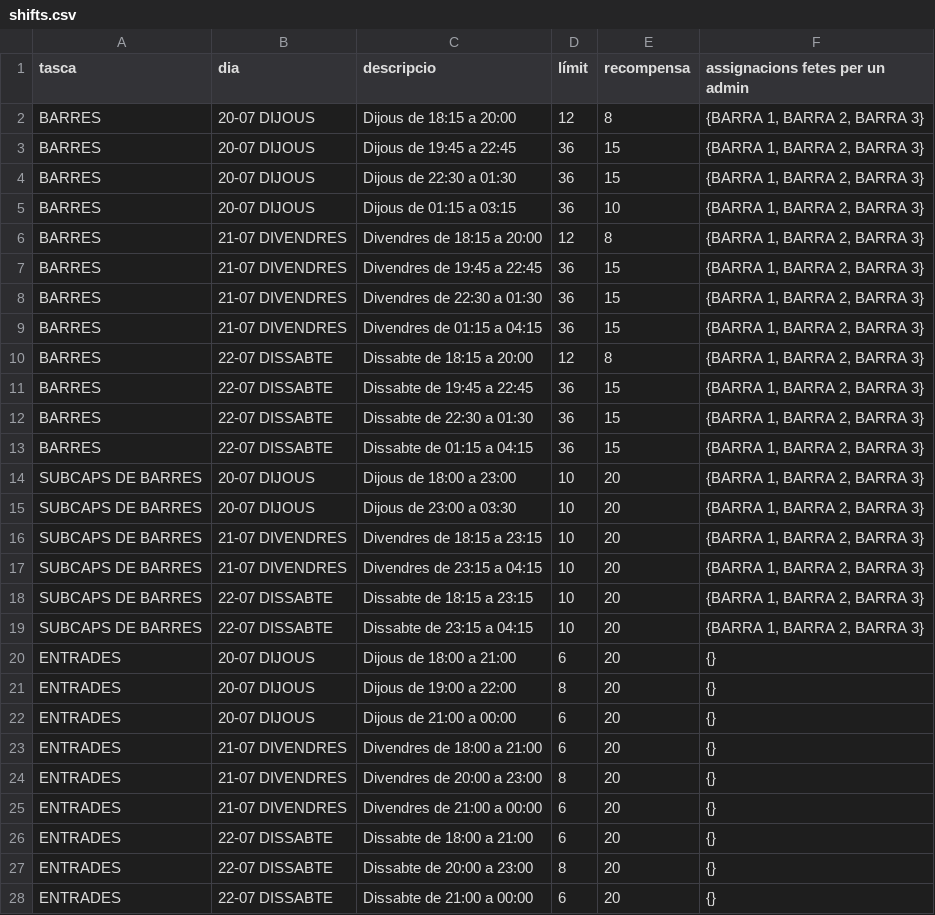
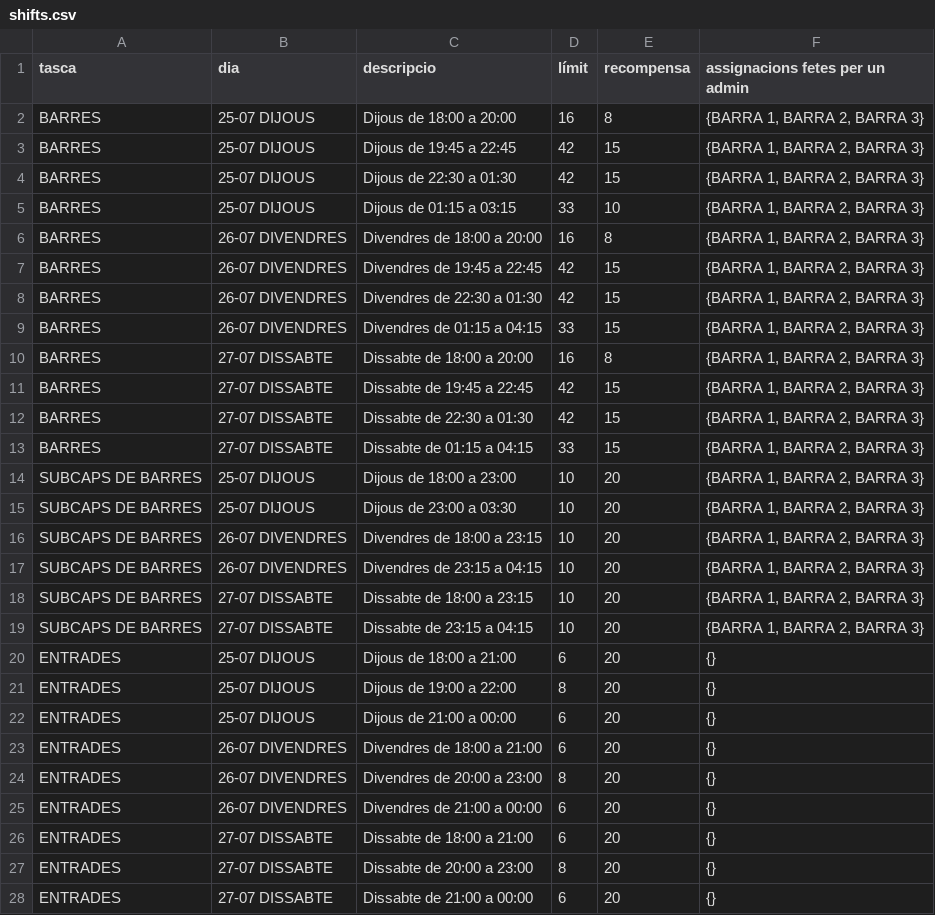
Before and after one commit to alfonsovng/voluntariat-el-tingladu, a CSV file: postgres/csv/shifts.csv, drawn as a sheet; only a part is shown; the diff covers the shown part only.

```diff
--- a/postgres/csv/shifts.csv
+++ b/postgres/csv/shifts.csv
@@ -1,28 +1,28 @@
 tasca,dia,descripcio,límit,recompensa,assignacions fetes per un admin
-BARRES,20-07 DIJOUS,"Dijous de 18:15 a 20:00",12,8,"{BARRA 1, BARRA 2, BARRA 3}"
-BARRES,20-07 DIJOUS,"Dijous de 19:45 a 22:45",36,15,"{BARRA 1, BARRA 2, BARRA 3}"
-BARRES,20-07 DIJOUS,"Dijous de 22:30 a 01:30",36,15,"{BARRA 1, BARRA 2, BARRA 3}"
-BARRES,20-07 DIJOUS,"Dijous de 01:15 a 03:15",36,10,"{BARRA 1, BARRA 2, BARRA 3}"
-BARRES,21-07 DIVENDRES,"Divendres de 18:15 a 20:00",12,8,"{BARRA 1, BARRA 2, BARRA 3}"
-BARRES,21-07 DIVENDRES,"Divendres de 19:45 a 22:45",36,15,"{BARRA 1, BARRA 2, BARRA 3}"
-BARRES,21-07 DIVENDRES,"Divendres de 22:30 a 01:30",36,15,"{BARRA 1, BARRA 2, BARRA 3}"
-BARRES,21-07 DIVENDRES,"Divendres de 01:15 a 04:15",36,15,"{BARRA 1, BARRA 2, BARRA 3}"
-BARRES,22-07 DISSABTE,"Dissabte de 18:15 a 20:00",12,8,"{BARRA 1, BARRA 2, BARRA 3}"
-BARRES,22-07 DISSABTE,"Dissabte de 19:45 a 22:45",36,15,"{BARRA 1, BARRA 2, BARRA 3}"
-BARRES,22-07 DISSABTE,"Dissabte de 22:30 a 01:30",36,15,"{BARRA 1, BARRA 2, BARRA 3}"
-BARRES,22-07 DISSABTE,"Dissabte de 01:15 a 04:15",36,15,"{BARRA 1, BARRA 2, BARRA 3}"
-SUBCAPS DE BARRES,20-07 DIJOUS,"Dijous de 18:00 a 23:00",10,20,"{BARRA 1, BARRA 2, BARRA 3}"
-SUBCAPS DE BARRES,20-07 DIJOUS,"Dijous de 23:00 a 03:30",10,20,"{BARRA 1, BARRA 2, BARRA 3}"
-SUBCAPS DE BARRES,21-07 DIVENDRES,"Divendres de 18:15 a 23:15",10,20,"{BARRA 1, BARRA 2, BARRA 3}"
-SUBCAPS DE BARRES,21-07 DIVENDRES,"Divendres de 23:15 a 04:15",10,20,"{BARRA 1, BARRA 2, BARRA 3}"
-SUBCAPS DE BARRES,22-07 DISSABTE,"Dissabte de 18:15 a 23:15",10,20,"{BARRA 1, BARRA 2, BARRA 3}"
-SUBCAPS DE BARRES,22-07 DISSABTE,"Dissabte de 23:15 a 04:15",10,20,"{BARRA 1, BARRA 2, BARRA 3}"
-ENTRADES,20-07 DIJOUS,"Dijous de 18:00 a 21:00",6,20,{}
-ENTRADES,20-07 DIJOUS,"Dijous de 19:00 a 22:00",8,20,{}
-ENTRADES,20-07 DIJOUS,"Dijous de 21:00 a 00:00",6,20,{}
-ENTRADES,21-07 DIVENDRES,"Divendres de 18:00 a 21:00",6,20,{}
-ENTRADES,21-07 DIVENDRES,"Divendres de 20:00 a 23:00",8,20,{}
-ENTRADES,21-07 DIVENDRES,"Divendres de 21:00 a 00:00",6,20,{}
-ENTRADES,22-07 DISSABTE,"Dissabte de 18:00 a 21:00",6,20,{}
-ENTRADES,22-07 DISSABTE,"Dissabte de 20:00 a 23:00",8,20,{}
-ENTRADES,22-07 DISSABTE,"Dissabte de 21:00 a 00:00",6,20,{}
+BARRES,25-07 DIJOUS,"Dijous de 18:00 a 20:00",16,8,"{BARRA 1, BARRA 2, BARRA 3}"
+BARRES,25-07 DIJOUS,"Dijous de 19:45 a 22:45",42,15,"{BARRA 1, BARRA 2, BARRA 3}"
+BARRES,25-07 DIJOUS,"Dijous de 22:30 a 01:30",42,15,"{BARRA 1, BARRA 2, BARRA 3}"
+BARRES,25-07 DIJOUS,"Dijous de 01:15 a 03:15",33,10,"{BARRA 1, BARRA 2, BARRA 3}"
+BARRES,26-07 DIVENDRES,"Divendres de 18:00 a 20:00",16,8,"{BARRA 1, BARRA 2, BARRA 3}"
+BARRES,26-07 DIVENDRES,"Divendres de 19:45 a 22:45",42,15,"{BARRA 1, BARRA 2, BARRA 3}"
+BARRES,26-07 DIVENDRES,"Divendres de 22:30 a 01:30",42,15,"{BARRA 1, BARRA 2, BARRA 3}"
+BARRES,26-07 DIVENDRES,"Divendres de 01:15 a 04:15",33,15,"{BARRA 1, BARRA 2, BARRA 3}"
+BARRES,27-07 DISSABTE,"Dissabte de 18:00 a 20:00",16,8,"{BARRA 1, BARRA 2, BARRA 3}"
+BARRES,27-07 DISSABTE,"Dissabte de 19:45 a 22:45",42,15,"{BARRA 1, BARRA 2, BARRA 3}"
+BARRES,27-07 DISSABTE,"Dissabte de 22:30 a 01:30",42,15,"{BARRA 1, BARRA 2, BARRA 3}"
+BARRES,27-07 DISSABTE,"Dissabte de 01:15 a 04:15",33,15,"{BARRA 1, BARRA 2, BARRA 3}"
+SUBCAPS DE BARRES,25-07 DIJOUS,"Dijous de 18:00 a 23:00",10,20,"{BARRA 1, BARRA 2, BARRA 3}"
+SUBCAPS DE BARRES,25-07 DIJOUS,"Dijous de 23:00 a 03:30",10,20,"{BARRA 1, BARRA 2, BARRA 3}"
+SUBCAPS DE BARRES,26-07 DIVENDRES,"Divendres de 18:00 a 23:15",10,20,"{BARRA 1, BARRA 2, BARRA 3}"
+SUBCAPS DE BARRES,26-07 DIVENDRES,"Divendres de 23:15 a 04:15",10,20,"{BARRA 1, BARRA 2, BARRA 3}"
+SUBCAPS DE BARRES,27-07 DISSABTE,"Dissabte de 18:00 a 23:15",10,20,"{BARRA 1, BARRA 2, BARRA 3}"
+SUBCAPS DE BARRES,27-07 DISSABTE,"Dissabte de 23:15 a 04:15",10,20,"{BARRA 1, BARRA 2, BARRA 3}"
+ENTRADES,25-07 DIJOUS,"Dijous de 18:00 a 21:00",6,20,{}
+ENTRADES,25-07 DIJOUS,"Dijous de 19:00 a 22:00",8,20,{}
+ENTRADES,25-07 DIJOUS,"Dijous de 21:00 a 00:00",6,20,{}
+ENTRADES,26-07 DIVENDRES,"Divendres de 18:00 a 21:00",6,20,{}
+ENTRADES,26-07 DIVENDRES,"Divendres de 20:00 a 23:00",8,20,{}
+ENTRADES,26-07 DIVENDRES,"Divendres de 21:00 a 00:00",6,20,{}
+ENTRADES,27-07 DISSABTE,"Dissabte de 18:00 a 21:00",6,20,{}
+ENTRADES,27-07 DISSABTE,"Dissabte de 20:00 a 23:00",8,20,{}
+ENTRADES,27-07 DISSABTE,"Dissabte de 21:00 a 00:00",6,20,{}
```
Also changed, not shown: 27 edited cells elsewhere in this file, postgres/csv/meals.csv, postgres/csv/tickets.csv, 5 other files.
